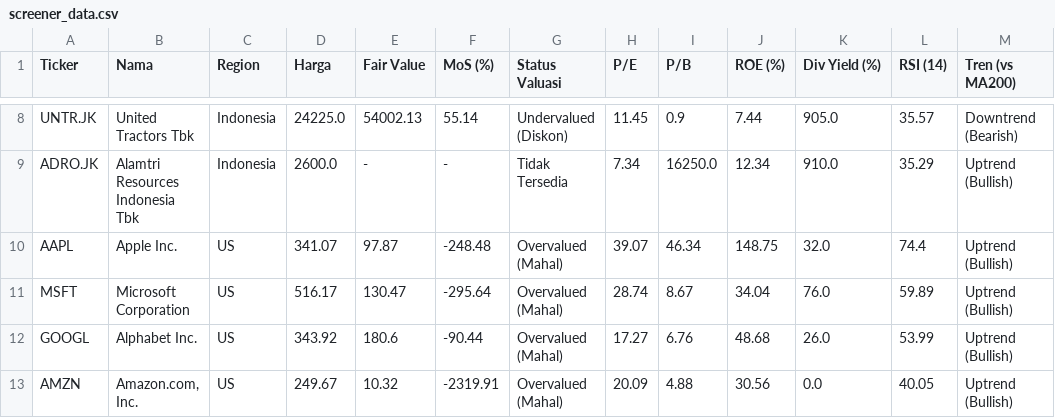
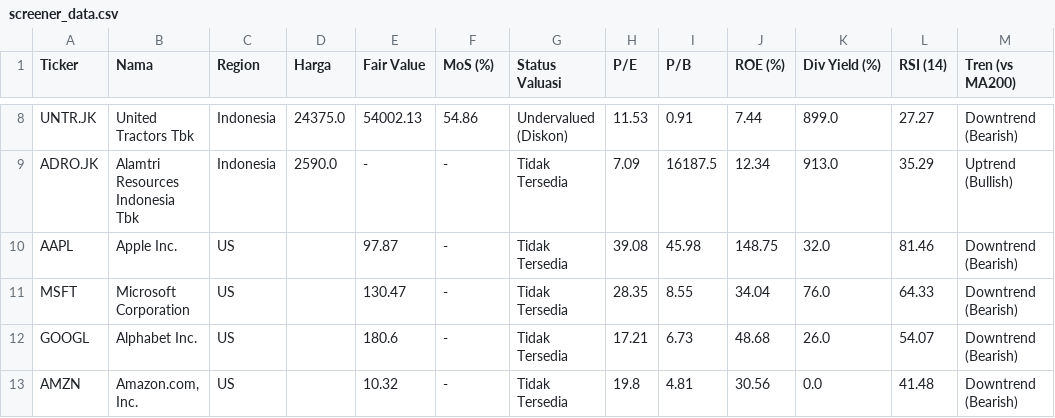
Before and after one commit to astonton/stockquant, a CSV file: screener_data.csv, drawn as a sheet; only a part is shown, gaps mark what is left out; the diff covers the shown part only; the diff names each change by its address in the sheet, - before the commit and + after, or states it on an @@ line.

```diff
--- a/screener_data.csv
+++ b/screener_data.csv
-D8 (Harga): 24225.0
+D8 (Harga): 24375.0
-F8 (MoS (%)): 55.14
+F8 (MoS (%)): 54.86
-H8 (P/E): 11.45
+H8 (P/E): 11.53
-I8 (P/B): 0.9
+I8 (P/B): 0.91
-K8 (Div Yield (%)): 905.0
+K8 (Div Yield (%)): 899.0
-L8 (RSI (14)): 35.57
+L8 (RSI (14)): 27.27
-D9 (Harga): 2600.0
+D9 (Harga): 2590.0
-H9 (P/E): 7.34
+H9 (P/E): 7.09
-I9 (P/B): 16250.0
+I9 (P/B): 16187.5
-K9 (Div Yield (%)): 910.0
+K9 (Div Yield (%)): 913.0
-D10 (Harga): 341.07
+D10 (Harga): (empty)
-F10 (MoS (%)): -248.48
+F10 (MoS (%)): -
-G10:G13 (Status Valuasi): Overvalued (Mahal)
+G10:G13 (Status Valuasi): Tidak Tersedia
-H10 (P/E): 39.07
+H10 (P/E): 39.08
-I10 (P/B): 46.34
+I10 (P/B): 45.98
-L10 (RSI (14)): 74.4
+L10 (RSI (14)): 81.46
-M10:M13 (Tren (vs MA200)): Uptrend (Bullish)
+M10:M13 (Tren (vs MA200)): Downtrend (Bearish)
-D11 (Harga): 516.17
+D11 (Harga): (empty)
-F11 (MoS (%)): -295.64
+F11 (MoS (%)): -
-H11 (P/E): 28.74
+H11 (P/E): 28.35
-I11 (P/B): 8.67
+I11 (P/B): 8.55
-L11 (RSI (14)): 59.89
+L11 (RSI (14)): 64.33
-D12 (Harga): 343.92
+D12 (Harga): (empty)
-F12 (MoS (%)): -90.44
+F12 (MoS (%)): -
-H12 (P/E): 17.27
+H12 (P/E): 17.21
-I12 (P/B): 6.76
+I12 (P/B): 6.73
-L12 (RSI (14)): 53.99
+L12 (RSI (14)): 54.07
-D13 (Harga): 249.67
+D13 (Harga): (empty)
-F13 (MoS (%)): -2319.91
+F13 (MoS (%)): -
-H13 (P/E): 20.09
+H13 (P/E): 19.8
-I13 (P/B): 4.88
+I13 (P/B): 4.81
-L13 (RSI (14)): 40.05
+L13 (RSI (14)): 41.48
```
Also changed, not shown: 58 edited cells elsewhere in this file.
